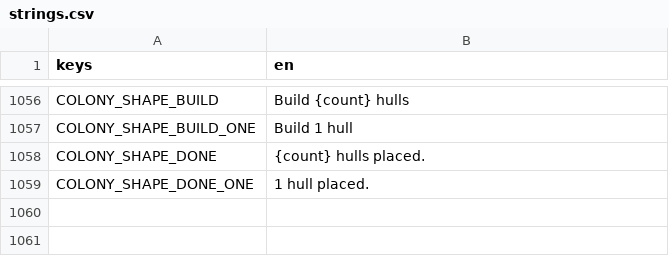
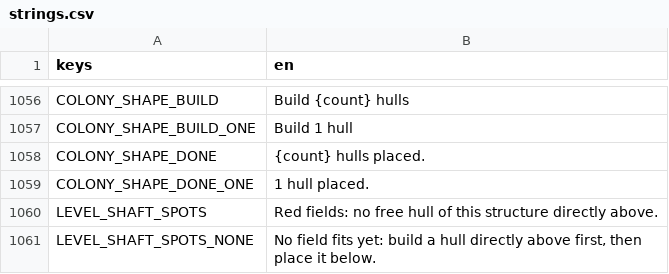
Before and after one commit to speedygtd-te/trade-empire2-frontend, a CSV file: i18n/strings.csv, drawn as a sheet; only a part is shown, gaps mark what is left out; the diff names each change by its address in the sheet, - before the commit and + after, or states it on an @@ line.

```diff
--- a/i18n/strings.csv
+++ b/i18n/strings.csv
+row 1060: LEVEL_SHAFT_SPOTS | Red fields: no free hull of this structure directly above.
+row 1061: LEVEL_SHAFT_SPOTS_NONE | No field fits yet: build a hull directly above first, then place it below.
```
Also changed, not shown: 3 other files.
